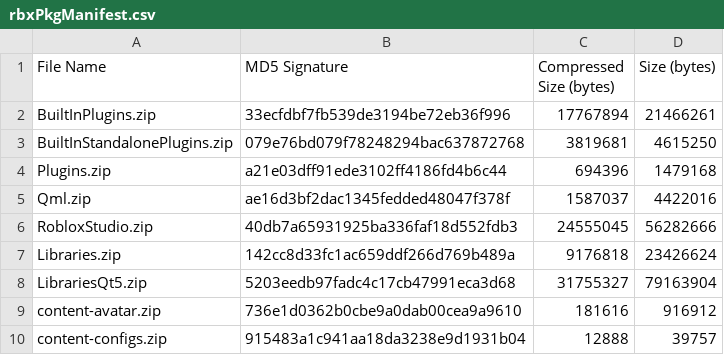
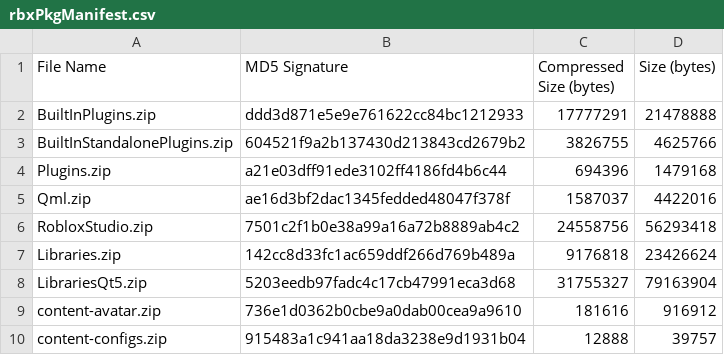
Before and after one commit to Shawnforever/Roblox-Client-Tracker, a CSV file: rbxPkgManifest.csv, drawn as a sheet; only a part is shown.

```diff
--- a/rbxPkgManifest.csv
+++ b/rbxPkgManifest.csv
@@ -1,7 +1,7 @@
 File Name,MD5 Signature,Compressed Size (bytes),Size (bytes)
-BuiltInPlugins.zip,33ecfdbf7fb539de3194be72eb36f996,17767894,21466261
-BuiltInStandalonePlugins.zip,079e76bd079f78248294bac637872768,3819681,4615250
+BuiltInPlugins.zip,ddd3d871e5e9e761622cc84bc1212933,17777291,21478888
+BuiltInStandalonePlugins.zip,604521f9a2b137430d213843cd2679b2,3826755,4625766
 Plugins.zip,a21e03dff91ede3102ff4186fd4b6c44,694396,1479168
 Qml.zip,ae16d3bf2dac1345fedded48047f378f,1587037,4422016
-RobloxStudio.zip,40db7a65931925ba336faf18d552fdb3,24555045,56282666
+RobloxStudio.zip,7501c2f1b0e38a99a16a72b8889ab4c2,24558756,56293418
 Libraries.zip,142cc8d33fc1ac659ddf266d769b489a,9176818,23426624
```
Also changed, not shown: rbxManifest.csv, 7 other files.
